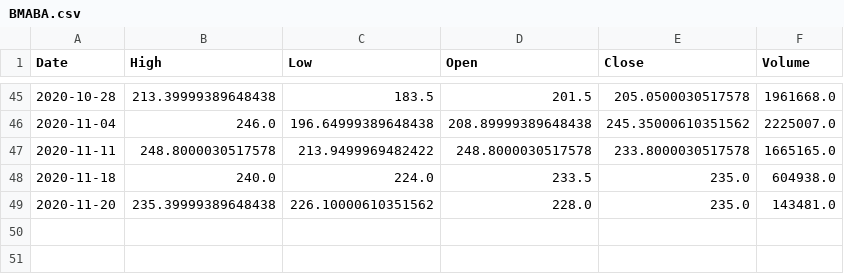
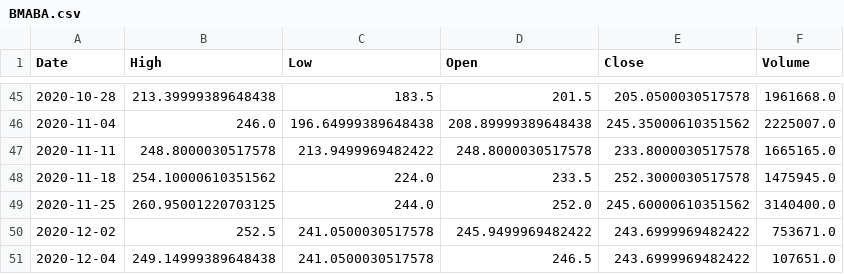
Before and after one commit to PatricioHenderson/Bot-medias-desde-yahoo, a CSV file: BMABA.csv, drawn as a sheet; only a part is shown, gaps mark what is left out.

```diff
--- a/BMABA.csv
+++ b/BMABA.csv
@@ -47,3 +47,5 @@ Date,High,Low,Open,Close,Volume
 2020-11-11,248.8000030517578,213.9499969482422,248.8000030517578,233.8000030517578,1665165.0
-2020-11-18,240.0,224.0,233.5,235.0,604938.0
-2020-11-20,235.39999389648438,226.10000610351562,228.0,235.0,143481.0
+2020-11-18,254.10000610351562,224.0,233.5,252.3000030517578,1475945.0
+2020-11-25,260.95001220703125,244.0,252.0,245.60000610351562,3140400.0
+2020-12-02,252.5,241.0500030517578,245.9499969482422,243.6999969482422,753671.0
+2020-12-04,249.14999389648438,241.0500030517578,246.5,243.6999969482422,107651.0
```
Also changed, not shown: ALUABA.csv, COMEBA.csv, 19 other files.
